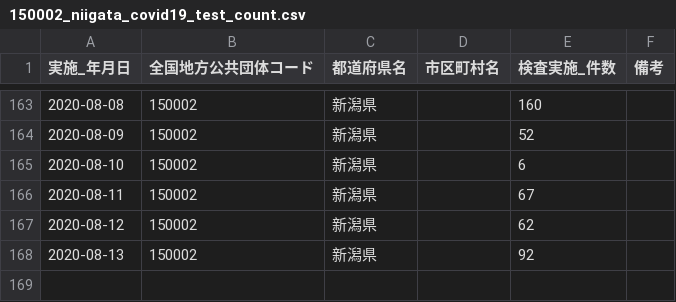
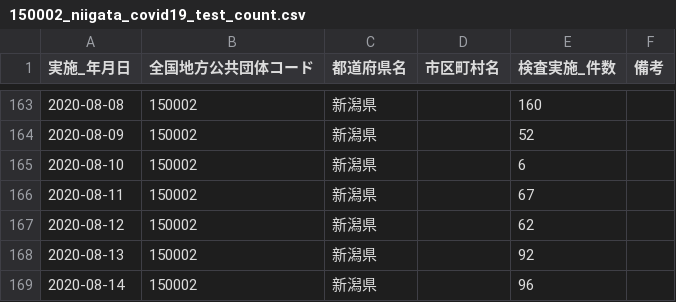
Before and after one commit to CodeForNiigata/covid19-data-niigata, a CSV file: dist/csv/150002_niigata_covid19_test_count.csv, drawn as a sheet; only a part is shown, gaps mark what is left out; the diff names each change by its address in the sheet, - before the commit and + after, or states it on an @@ line.

```diff
--- a/dist/csv/150002_niigata_covid19_test_count.csv
+++ b/dist/csv/150002_niigata_covid19_test_count.csv
+row 169: 2020-08-14 | 150002 | 新潟県 |  | 96
```
Also changed, not shown: dist/csv/150002_niigata_covid19_call_center.csv, dist/csv/150002_niigata_covid19_confirm_negative.csv, 6 other files.
